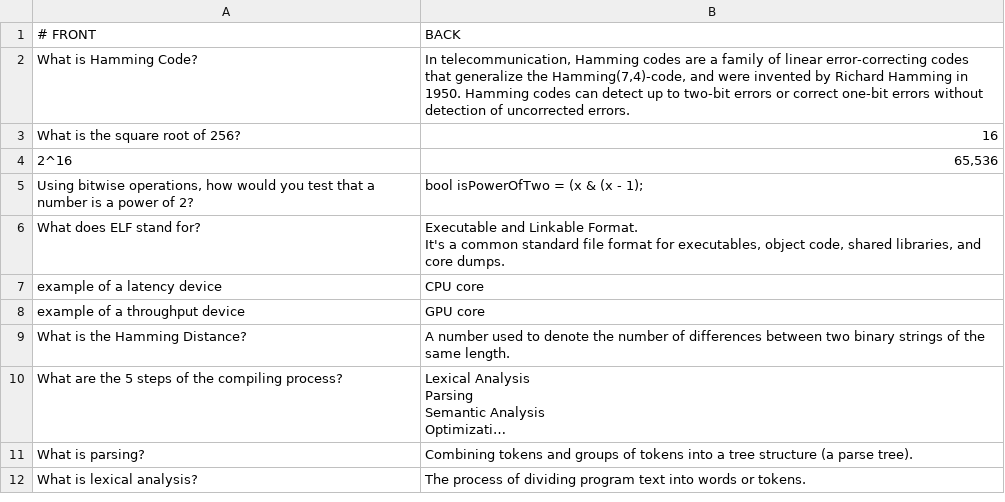
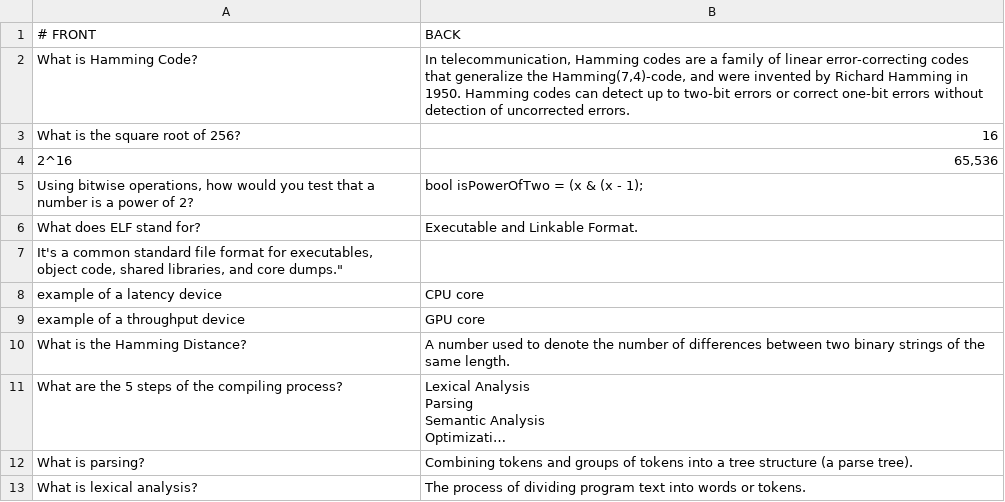
Before and after one commit to eyedol/tools, a CSV file: anki-card.csv, drawn as a sheet; only a part is shown; long unchanged cells end in ….

Commit message:
Update anki-card.csv

```diff
--- a/anki-card.csv
+++ b/anki-card.csv
@@ -5,4 +5,4 @@ What is the square root of 256?	16
 Using bitwise operations, how would you test that a number is a power of 2?	bool isPowerOfTwo = (x & (x - 1);
-What does ELF stand for?	"Executable and Linkable Format.
-It's a common standard file format for executables, object code, shared libraries, and core dumps."
+What does ELF stand for?	Executable and Linkable Format.
+It's a common standard file format for executables, object code, shared libraries, and core dumps."
 example of a latency device	CPU core
```
